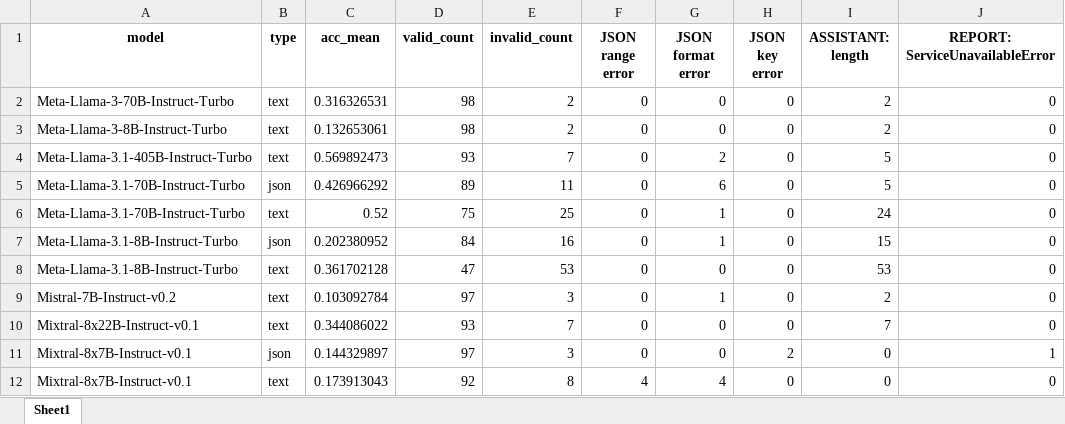
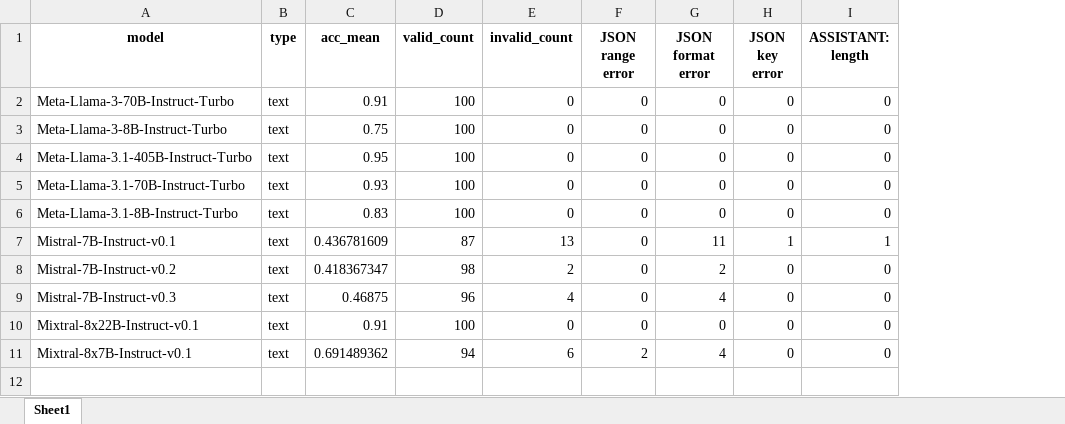
Before and after one commit to chrisjihee/concept-based-reasoning, an Excel workbook: evaluation/GSM8k/evaluation-MR-gen-100@4.xlsx, sheet Sheet1, drawn as a sheet; values as stored, in another font and other column widths than the file's, no borders; removed rows and columns are numbered as before the commit, all else as after; the diff names each change by its address in the sheet, - before the commit and + after, or states it on an @@ line.

```diff
--- a/evaluation/GSM8k/evaluation-MR-gen-100@4.xlsx (sheet Sheet1)
+++ b/evaluation/GSM8k/evaluation-MR-gen-100@4.xlsx (sheet Sheet1)
-column J (REPORT: ServiceUnavailableError), rows 2-4: all 0; row 6: 0; rows 8-10: all 0; row 12: 0
-C2 (acc_mean): 0.316326531
+C2 (acc_mean): 0.91
-D2:D3 (valid_count): 98
+D2:D3 (valid_count): 100
-E2:E3 (invalid_count): 2
+E2:E3 (invalid_count): 0
-I2:I3 (ASSISTANT: length): 2
+I2:I3 (ASSISTANT: length): 0
-C3 (acc_mean): 0.132653061
+C3 (acc_mean): 0.75
-C4 (acc_mean): 0.569892473
+C4 (acc_mean): 0.95
-D4 (valid_count): 93
+D4 (valid_count): 100
-E4 (invalid_count): 7
+E4 (invalid_count): 0
-G4 (JSON format error): 2
+G4 (JSON format error): 0
-I4 (ASSISTANT: length): 5
+I4 (ASSISTANT: length): 0
-row 5: Meta-Llama-3.1-70B-Instruct-Turbo | json | 0.426966292 | 89 | 11 | 0 | 6 | 0 | 5 | 0
-C5 (acc_mean): 0.52
+C5 (acc_mean): 0.93
-D5 (valid_count): 75
+D5 (valid_count): 100
-E5 (invalid_count): 25
+E5 (invalid_count): 0
-G5 (JSON format error): 1
+G5 (JSON format error): 0
-I5 (ASSISTANT: length): 24
+I5 (ASSISTANT: length): 0
-row 7: Meta-Llama-3.1-8B-Instruct-Turbo | json | 0.202380952 | 84 | 16 | 0 | 1 | 0 | 15 | 0
-C6 (acc_mean): 0.361702128
+C6 (acc_mean): 0.83
-D6 (valid_count): 47
+D6 (valid_count): 100
-E6 (invalid_count): 53
+E6 (invalid_count): 0
-I6 (ASSISTANT: length): 53
+I6 (ASSISTANT: length): 0
+row 7: Mistral-7B-Instruct-v0.1 | text | 0.436781609 | 87 | 13 | 0 | 11 | 1 | 1
-C8 (acc_mean): 0.103092784
+C8 (acc_mean): 0.418367347
-D8 (valid_count): 97
+D8 (valid_count): 98
-E8 (invalid_count): 3
+E8 (invalid_count): 2
-G8 (JSON format error): 1
+G8 (JSON format error): 2
-I8 (ASSISTANT: length): 2
+I8 (ASSISTANT: length): 0
+row 9: Mistral-7B-Instruct-v0.3 | text | 0.46875 | 96 | 4 | 0 | 4 | 0 | 0
-C10 (acc_mean): 0.344086022
+C10 (acc_mean): 0.91
-D10 (valid_count): 93
+D10 (valid_count): 100
-E10 (invalid_count): 7
+E10 (invalid_count): 0
-I10 (ASSISTANT: length): 7
+I10 (ASSISTANT: length): 0
-row 11: Mixtral-8x7B-Instruct-v0.1 | json | 0.144329897 | 97 | 3 | 0 | 0 | 2 | 0 | 1
-C11 (acc_mean): 0.173913043
+C11 (acc_mean): 0.691489362
-D11 (valid_count): 92
+D11 (valid_count): 94
-E11 (invalid_count): 8
+E11 (invalid_count): 6
-F11 (JSON range error): 4
+F11 (JSON range error): 2
```
Also changed, not shown: evaluation/GSM8k/evaluation-MR-gen-100@1.xlsx, evaluation/GSM8k/evaluation-MR-gen-100@2.xlsx, 3 other files.
